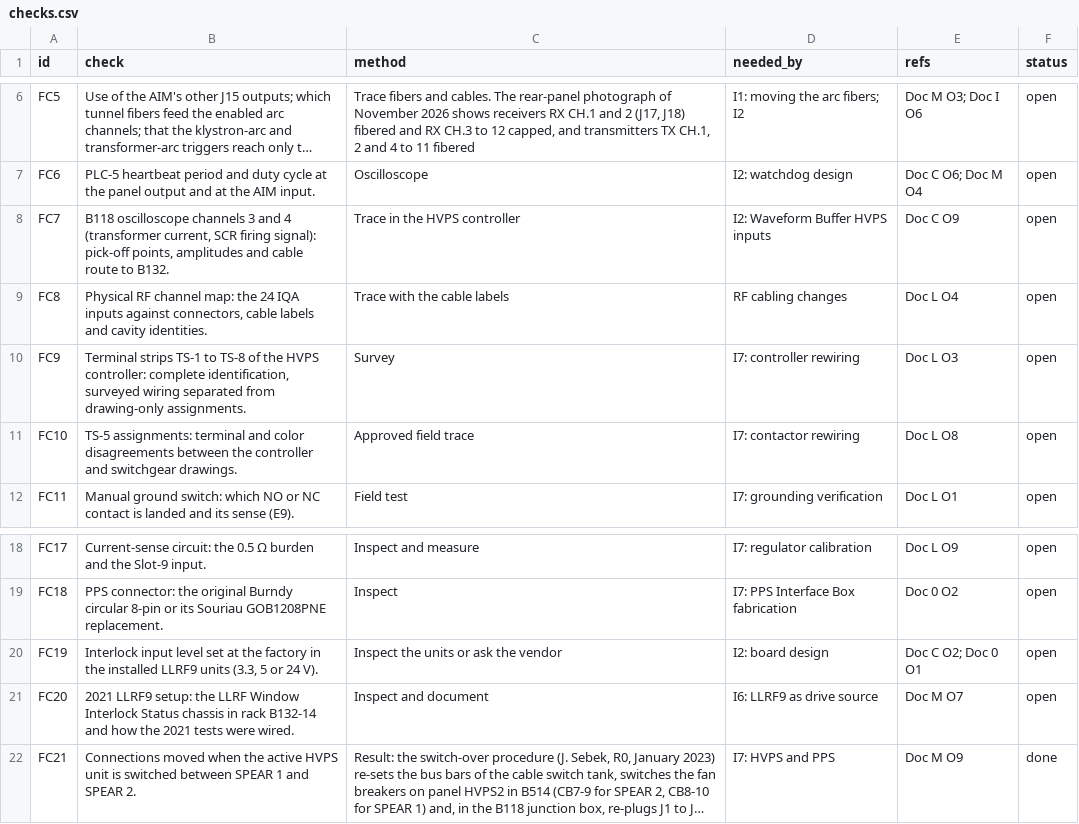
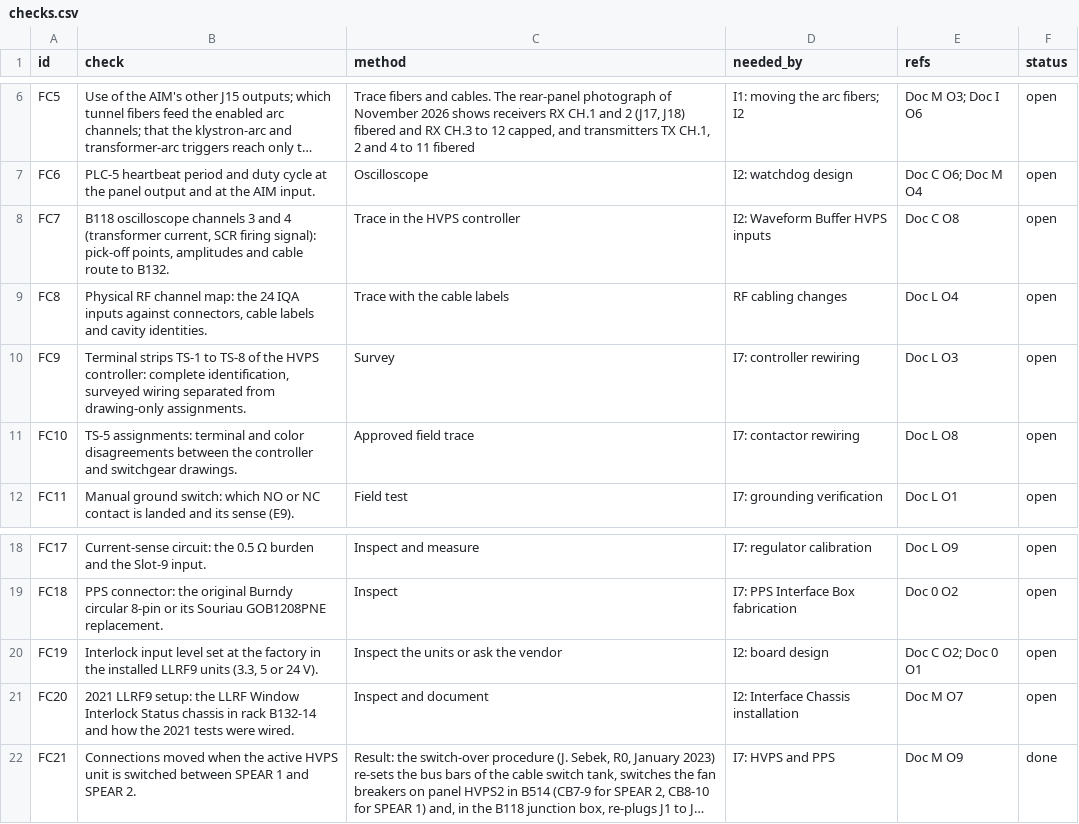
Before and after one commit to fayaw/spearlegacyLLRF, a CSV file: Designs/tex/docW-station-wiring/data/checks.csv, drawn as a sheet; only a part is shown, gaps mark what is left out; long unchanged cells end in …; the diff names each change by its address in the sheet, - before the commit and + after, or states it on an @@ line.

```diff
--- a/Designs/tex/docW-station-wiring/data/checks.csv
+++ b/Designs/tex/docW-station-wiring/data/checks.csv
-E8 (refs): Doc C O9
+E8 (refs): Doc C O8
-D21 (needed_by): I6: LLRF9 as drive source
+D21 (needed_by): I2: Interface Chassis installation
```
Also changed, not shown: Designs/tex/docW-station-wiring/data/cables.csv, Designs/tex/docW-station-wiring/data/devices.csv, 35 other files.
